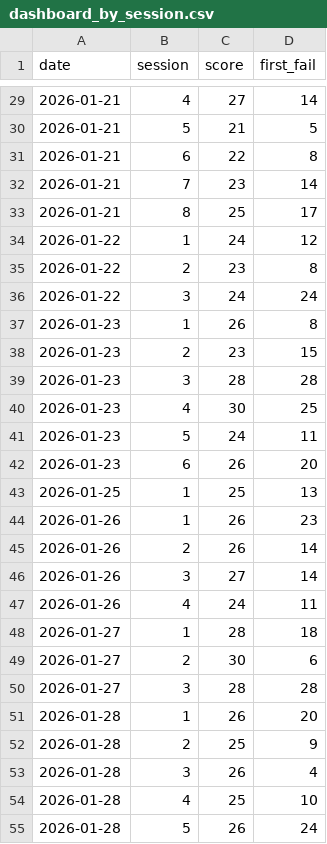
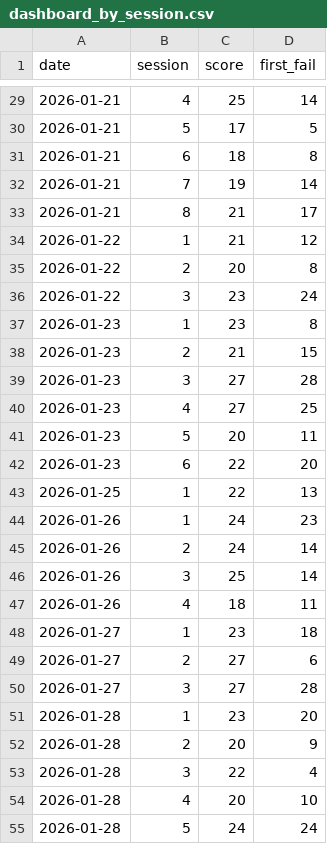
Before and after one commit to IsaacVerm/lichess-data, a CSV file: data/agg/dashboard_by_session.csv, drawn as a sheet; only a part is shown, gaps mark what is left out; the diff covers the shown part only.

```diff
--- a/data/agg/dashboard_by_session.csv
+++ b/data/agg/dashboard_by_session.csv
@@ -29,27 +29,27 @@ date,session,score,first_fail
-2026-01-21,4,27,14
-2026-01-21,5,21,5
-2026-01-21,6,22,8
-2026-01-21,7,23,14
-2026-01-21,8,25,17
-2026-01-22,1,24,12
-2026-01-22,2,23,8
-2026-01-22,3,24,24
-2026-01-23,1,26,8
-2026-01-23,2,23,15
-2026-01-23,3,28,28
-2026-01-23,4,30,25
-2026-01-23,5,24,11
-2026-01-23,6,26,20
-2026-01-25,1,25,13
-2026-01-26,1,26,23
-2026-01-26,2,26,14
-2026-01-26,3,27,14
-2026-01-26,4,24,11
-2026-01-27,1,28,18
-2026-01-27,2,30,6
-2026-01-27,3,28,28
-2026-01-28,1,26,20
-2026-01-28,2,25,9
-2026-01-28,3,26,4
-2026-01-28,4,25,10
-2026-01-28,5,26,24
+2026-01-21,4,25,14
+2026-01-21,5,17,5
+2026-01-21,6,18,8
+2026-01-21,7,19,14
+2026-01-21,8,21,17
+2026-01-22,1,21,12
+2026-01-22,2,20,8
+2026-01-22,3,23,24
+2026-01-23,1,23,8
+2026-01-23,2,21,15
+2026-01-23,3,27,28
+2026-01-23,4,27,25
+2026-01-23,5,20,11
+2026-01-23,6,22,20
+2026-01-25,1,22,13
+2026-01-26,1,24,23
+2026-01-26,2,24,14
+2026-01-26,3,25,14
+2026-01-26,4,18,11
+2026-01-27,1,23,18
+2026-01-27,2,27,6
+2026-01-27,3,27,28
+2026-01-28,1,23,20
+2026-01-28,2,20,9
+2026-01-28,3,22,4
+2026-01-28,4,20,10
+2026-01-28,5,24,24
```
Also changed, not shown: 126 edited cells elsewhere in this file, data/filter/10_random_puzzles.csv.
